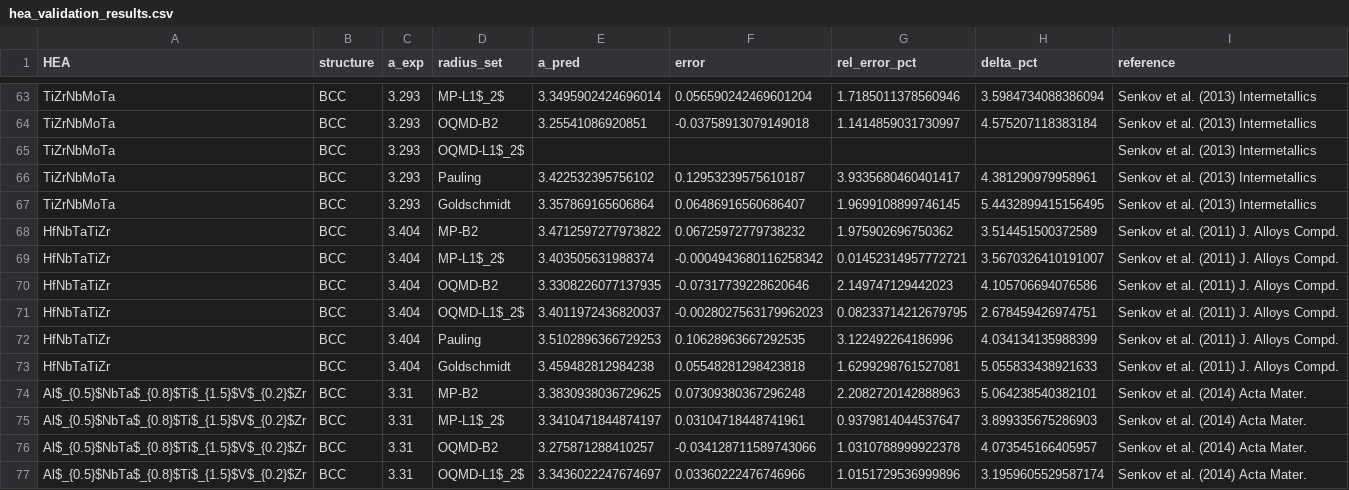
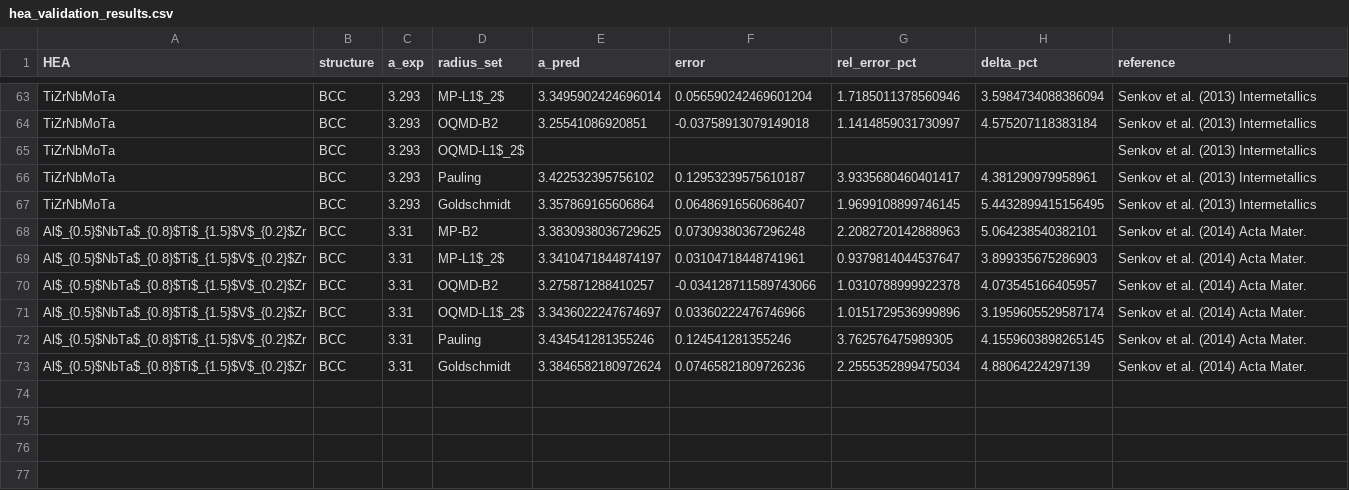
Before and after one commit to minimumtone/machine-learning, a CSV file: hea_bmg_validation_output/hea_validation_results.csv, drawn as a sheet; only a part is shown, gaps mark what is left out; the shorter side is filled out with more unchanged rows.

```diff
--- a/hea_bmg_validation_output/hea_validation_results.csv
+++ b/hea_bmg_validation_output/hea_validation_results.csv
@@ -67,8 +67,2 @@ TiZrNbMoTa,BCC,3.293,Pauling,3.422532395756102,0.12953239575610187,3.93356804604
 TiZrNbMoTa,BCC,3.293,Goldschmidt,3.357869165606864,0.06486916560686407,1.9699108899746145,5.4432899415156495,Senkov et al. (2013) Intermetallics
-HfNbTaTiZr,BCC,3.404,MP-B2,3.4712597277973822,0.06725972779738232,1.975902696750362,3.514451500372589,Senkov et al. (2011) J. Alloys Compd.
-HfNbTaTiZr,BCC,3.404,MP-L1$_2$,3.403505631988374,-0.0004943680116258342,0.01452314957772721,3.5670326410191007,Senkov et al. (2011) J. Alloys Compd.
-HfNbTaTiZr,BCC,3.404,OQMD-B2,3.3308226077137935,-0.07317739228620646,2.149747129442023,4.105706694076586,Senkov et al. (2011) J. Alloys Compd.
-HfNbTaTiZr,BCC,3.404,OQMD-L1$_2$,3.4011972436820037,-0.0028027563179962023,0.08233714212679795,2.678459426974751,Senkov et al. (2011) J. Alloys Compd.
-HfNbTaTiZr,BCC,3.404,Pauling,3.5102896366729253,0.10628963667292535,3.122492264186996,4.034134135988399,Senkov et al. (2011) J. Alloys Compd.
-HfNbTaTiZr,BCC,3.404,Goldschmidt,3.459482812984238,0.05548281298423818,1.6299298761527081,5.055833438921633,Senkov et al. (2011) J. Alloys Compd.
 Al$_{0.5}$NbTa$_{0.8}$Ti$_{1.5}$V$_{0.2}$Zr,BCC,3.31,MP-B2,3.3830938036729625,0.07309380367296248,2.2082720142888963,5.064238540382101,Senkov et al. (2014) Acta Mater.
```
Also changed, not shown: 5 other files.
